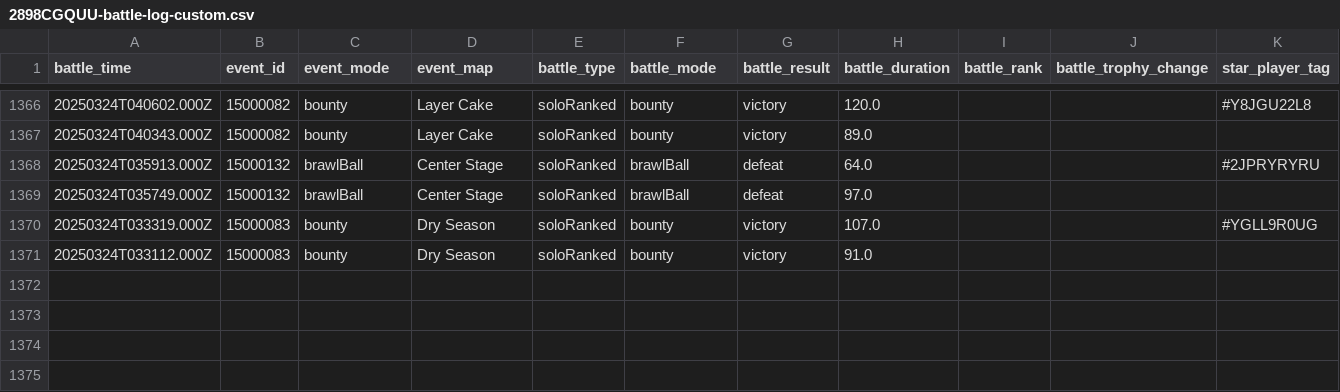
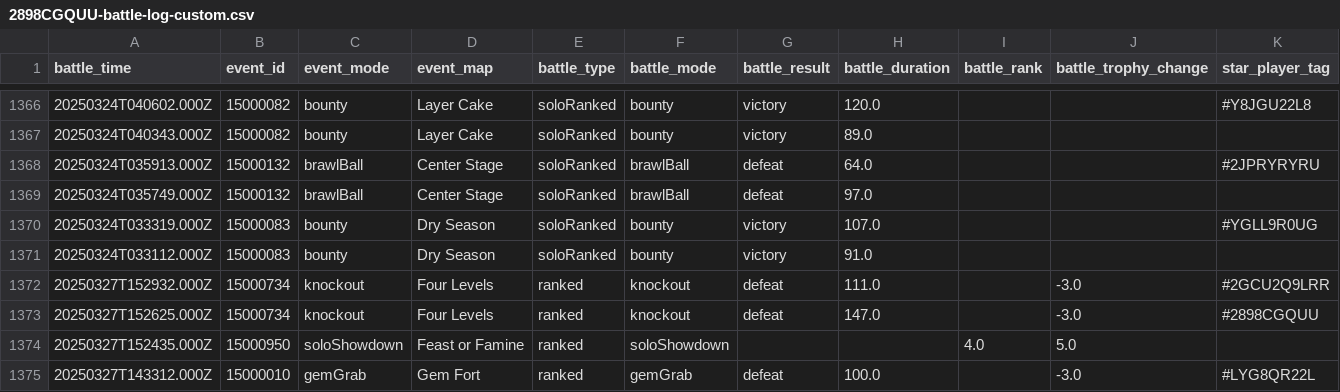
Before and after one commit to connorli18/brawl-stats, a CSV file: created-logs-per-player/2898CGQUU-battle-log-custom.csv, drawn as a sheet; only a part is shown, gaps mark what is left out; rows hold the shown columns only; the diff names each change by its address in the sheet, - before the commit and + after, or states it on an @@ line.

```diff
--- a/created-logs-per-player/2898CGQUU-battle-log-custom.csv
+++ b/created-logs-per-player/2898CGQUU-battle-log-custom.csv
+row 1372: 20250327T152932.000Z | 15000734 | knockout | Four Levels | ranked | knockout | defeat | 111.0 |  | -3.0 | #2GCU2Q9LRR
+row 1373: 20250327T152625.000Z | 15000734 | knockout | Four Levels | ranked | knockout | defeat | 147.0 |  | -3.0 | #2898CGQUU
+row 1374: 20250327T152435.000Z | 15000950 | soloShowdown | Feast or Famine | ranked | soloShowdown |  |  | 4.0 | 5.0
+row 1375: 20250327T143312.000Z | 15000010 | gemGrab | Gem Fort | ranked | gemGrab | defeat | 100.0 |  | -3.0 | #LYG8QR22L
```
Also changed, not shown: created-logs-per-player/2LV0PLP8G-battle-log-custom.csv, created-logs-per-player/8JYJY298-battle-log-custom.csv, 22 other files.
